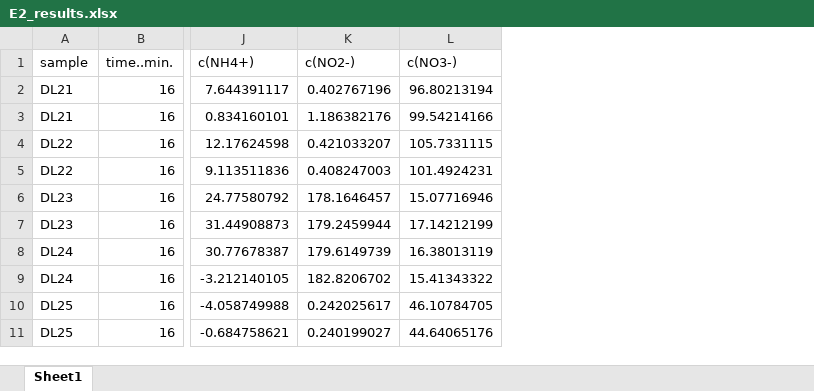
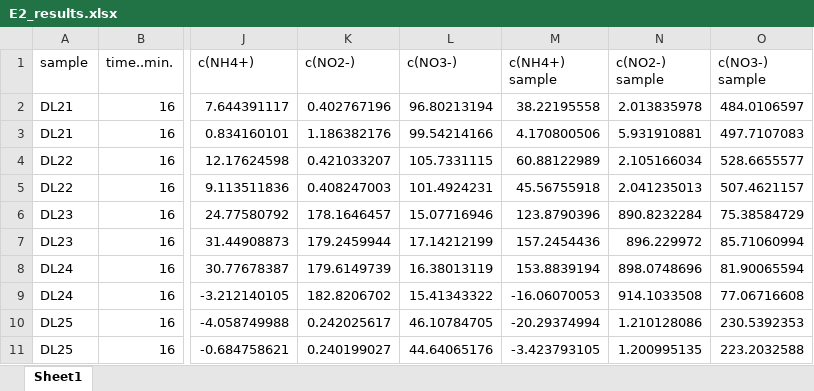
Before and after one commit to DennisJakob/MarMic_MSc, an Excel workbook: MicroPhy/E2_results.xlsx, sheet Sheet1, drawn as a sheet; only a part is shown, gaps mark what is left out; values as stored, in another font and other column widths than the file's, no borders; the diff names each change by its address in the sheet, - before the commit and + after, or states it on an @@ line.

```diff
--- a/MicroPhy/E2_results.xlsx (sheet Sheet1)
+++ b/MicroPhy/E2_results.xlsx (sheet Sheet1)
+column M (c(NH4+) sample), rows 2-11: 38.22195558 | 4.170800506 | 60.88122989 | 45.56755918 | 123.8790396 | 157.2454436 | 153.8839194 | -16.06070053 | -20.29374994 | -3.423793105
+column N (c(NO2-) sample), rows 2-11: 2.013835978 | 5.931910881 | 2.105166034 | 2.041235013 | 890.8232284 | 896.229972 | 898.0748696 | 914.1033508 | 1.210128086 | 1.200995135
+column O (c(NO3-) sample), rows 2-11: 484.0106597 | 497.7107083 | 528.6655577 | 507.4621157 | 75.38584729 | 85.71060994 | 81.90065594 | 77.06716608 | 230.5392353 | 223.2032588
```
Also changed, not shown: MicroPhy/E2_meta.xlsx, MicroPhy/E3_meta.xlsx, 19 other files.
